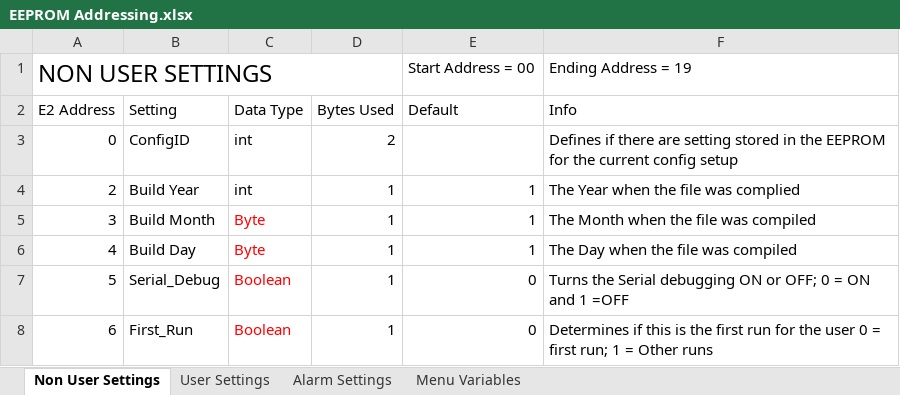
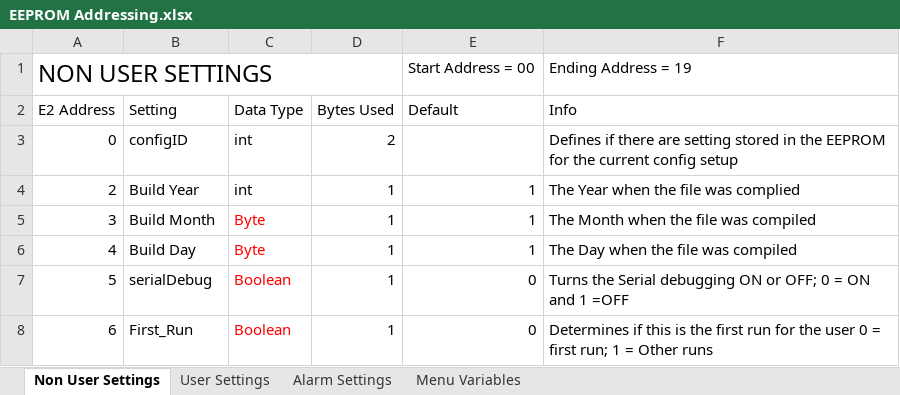
Before and after one commit to glitchsniffer/Controller, an Excel workbook: EEPROM Addressing.xlsx, sheet Non User Settings, drawn as a sheet; values as stored, in another font and other column widths than the file's, no borders; the diff names each change by its address in the sheet, - before the commit and + after, or states it on an @@ line.

```diff
--- a/EEPROM Addressing.xlsx (sheet Non User Settings)
+++ b/EEPROM Addressing.xlsx (sheet Non User Settings)
-B3 (Setting): ConfigID
+B3 (Setting): configID
-B7 (Setting): Serial_Debug
+B7 (Setting): serialDebug
```
Also changed, not shown: sheet User Settings, 11 other files.
